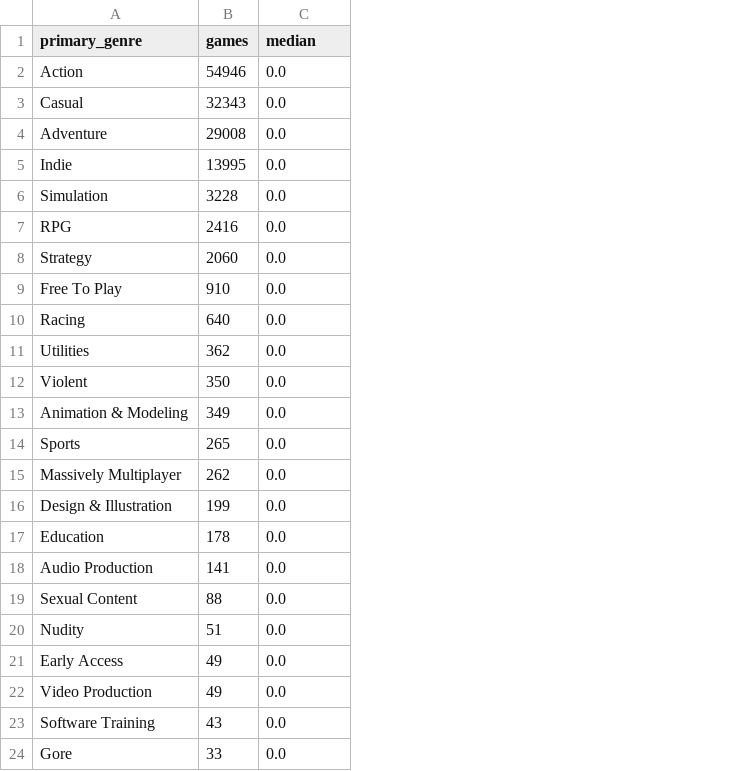
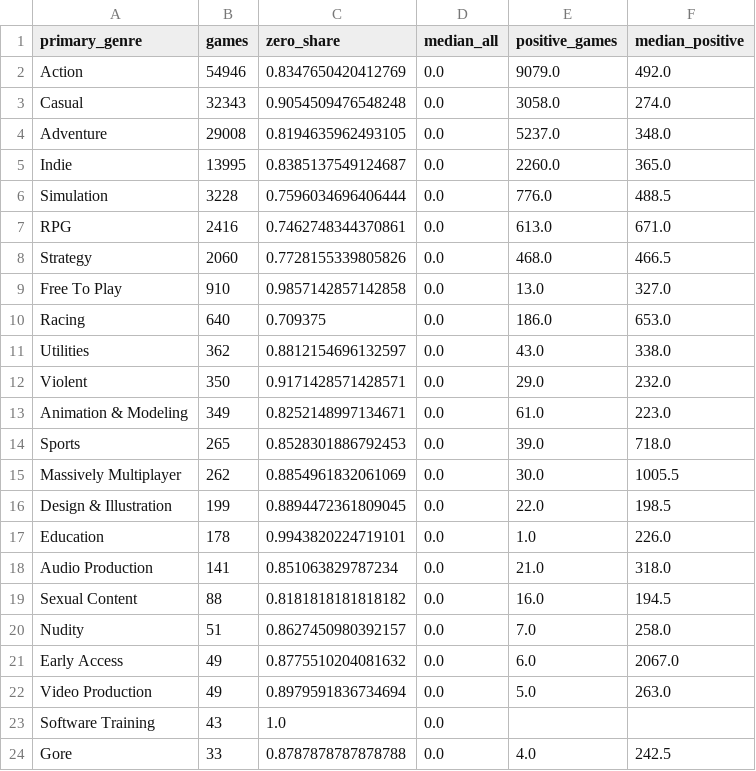
Before and after one commit to Dani-ldyaev/gaming-data-analysis, a CSV file: docs/data_quality/genre_summary_2_4.csv, drawn as a sheet; addresses are those after the commit; the diff names each change by its address in the sheet, - before the commit and + after, or states it on an @@ line.

```diff
--- a/docs/data_quality/genre_summary_2_4.csv
+++ b/docs/data_quality/genre_summary_2_4.csv
+column C (zero_share), rows 2-24: 0.8347650420412769 | 0.9054509476548248 | 0.8194635962493105 | 0.8385137549124687 | 0.7596034696406444 | 0.7462748344370861 | 0.7728155339805826 | 0.9857142857142858 | 0.709375 | 0.8812154696132597 | 0.9171428571428571 | 0.8252148997134671 | 0.8528301886792453 | 0.8854961832061069 | 0.8894472361809045 | 0.9943820224719101 | 0.851063829787234 | 0.8181818181818182 | 0.8627450980392157 | 0.8775510204081632 | 0.8979591836734694 | 1.0 | 0.8787878787878788
+column E (positive_games), rows 2-24: 9079.0 | 3058.0 | 5237.0 | 2260.0 | 776.0 | 613.0 | 468.0 | 13.0 | 186.0 | 43.0 | 29.0 | 61.0 | 39.0 | 30.0 | 22.0 | 1.0 | 21.0 | 16.0 | 7.0 | 6.0 | 5.0 |  | 4.0
+column F (median_positive), rows 2-24: 492.0 | 274.0 | 348.0 | 365.0 | 488.5 | 671.0 | 466.5 | 327.0 | 653.0 | 338.0 | 232.0 | 223.0 | 718.0 | 1005.5 | 198.5 | 226.0 | 318.0 | 194.5 | 258.0 | 2067.0 | 263.0 |  | 242.5
-D1: median
+D1: median_all
```
Also changed, not shown: docs/data_quality/correlations_2_4.csv, docs/data_quality/feature_importance_2_4.csv, 5 other files.
